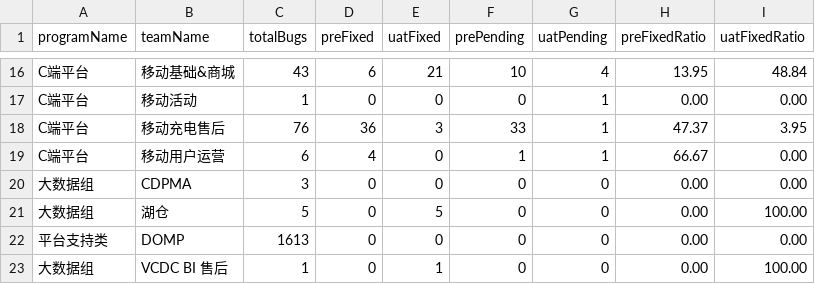
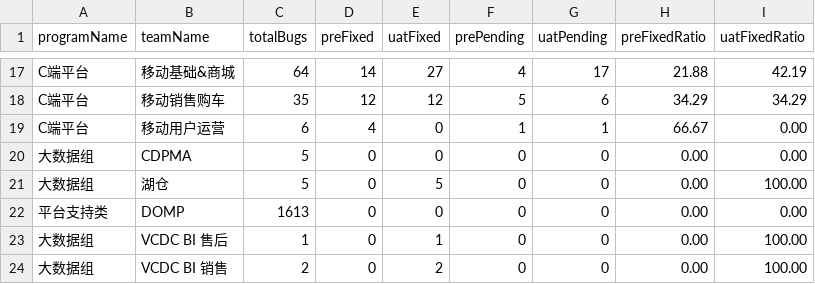
Before and after one commit to figo645/pythonjiraapi, a CSV file: data/bug_progress.csv, drawn as a sheet; only a part is shown, gaps mark what is left out; the shorter side is filled out with more unchanged rows; removed rows and columns are numbered as before the commit, all else as after; the diff covers the shown part only; the diff names each change by its address in the sheet, - before the commit and + after, or states it on an @@ line.

```diff
--- a/data/bug_progress.csv
+++ b/data/bug_progress.csv
-C17 (totalBugs): 43
+C17 (totalBugs): 64
-D17 (preFixed): 6
+D17 (preFixed): 14
-E17 (uatFixed): 21
+E17 (uatFixed): 27
-F17 (prePending): 10
+F17 (prePending): 4
-G17 (uatPending): 4
+G17 (uatPending): 17
-H17 (preFixedRatio): 13.95
+H17 (preFixedRatio): 21.88
-I17 (uatFixedRatio): 48.84
+I17 (uatFixedRatio): 42.19
-row 17: C端平台 | 移动活动 | 1 | 0 | 0 | 0 | 1 | 0.00 | 0.00
-row 18: C端平台 | 移动充电售后 | 76 | 36 | 3 | 33 | 1 | 47.37 | 3.95
+row 18: C端平台 | 移动销售购车 | 35 | 12 | 12 | 5 | 6 | 34.29 | 34.29
-C20 (totalBugs): 3
+C20 (totalBugs): 5
```
Also changed, not shown: 4 added rows, 3 removed rows and 26 edited cells elsewhere in this file, data/iteration_completion.csv, data/sprint_planning.csv, 6 other files.
